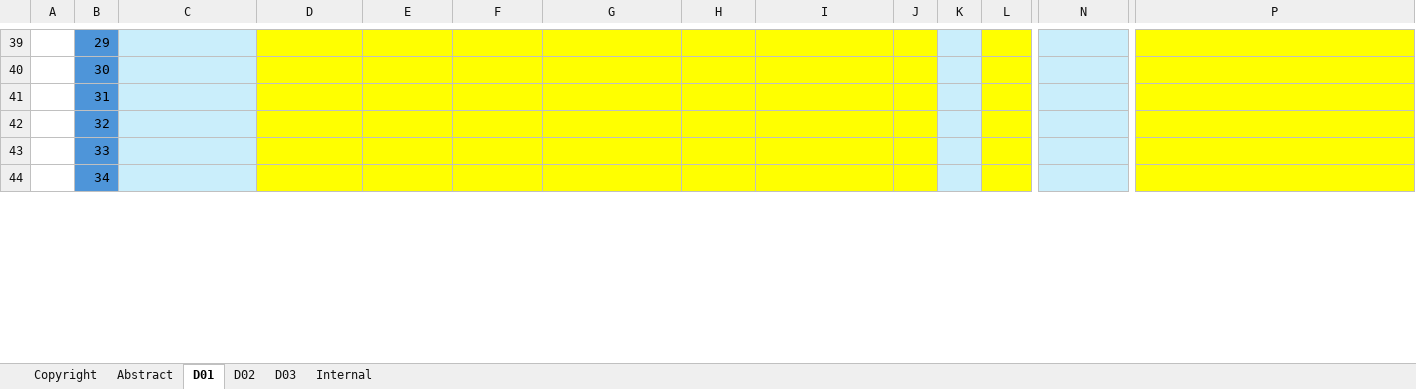
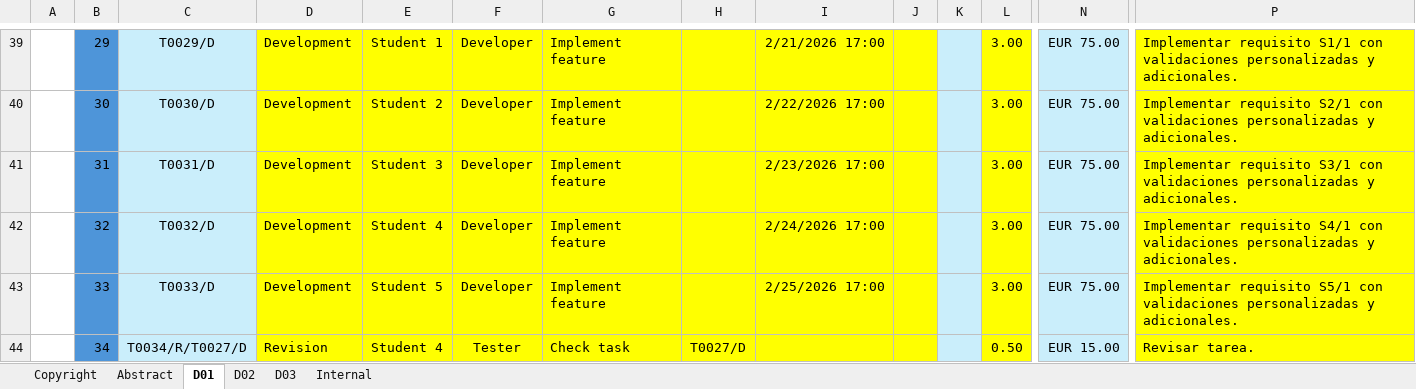
Before and after one commit to josmorcor3/Acme-Starters-C, an Excel workbook: reports/Deliverable D01 (Level C)/Group/Planning-Template.xlsx, sheet D01, drawn as a sheet; only a part is shown, gaps mark what is left out; values as stored, in another font and other column widths than the file's, no borders; conditional formats not drawn; the diff covers the shown part only; the diff names each change by its address in the sheet, - before the commit and + after, or states it on an @@ line.

```diff
--- a/reports/Deliverable D01 (Level C)/Group/Planning-Template.xlsx (sheet D01)
+++ b/reports/Deliverable D01 (Level C)/Group/Planning-Template.xlsx (sheet D01)
-C39: (empty)
+C39: T0029/D
-D39:D43: (empty)
+D39:D43: Development
-E39: (empty)
+E39: Student 1
-F39:F43: (empty)
+F39:F43: Developer
-G39:G43: (empty)
+G39:G43: Implement feature
-I39: (empty)
+I39: 2/21/2026 17:00
-L39:L43: (empty)
+L39:L43: 3.00
-N39:N43: (empty)
+N39:N43: EUR 75.00
-P39: (empty)
+P39: Implementar requisito S1/1 con validaciones personalizadas y adicionales.
-C40: (empty)
+C40: T0030/D
-E40: (empty)
+E40: Student 2
-I40: (empty)
+I40: 2/22/2026 17:00
-P40: (empty)
+P40: Implementar requisito S2/1 con validaciones personalizadas y adicionales.
-C41: (empty)
+C41: T0031/D
-E41: (empty)
+E41: Student 3
-I41: (empty)
+I41: 2/23/2026 17:00
-P41: (empty)
+P41: Implementar requisito S3/1 con validaciones personalizadas y adicionales.
-C42: (empty)
+C42: T0032/D
-E42: (empty)
+E42: Student 4
-I42: (empty)
+I42: 2/24/2026 17:00
-P42: (empty)
+P42: Implementar requisito S4/1 con validaciones personalizadas y adicionales.
-C43: (empty)
+C43: T0033/D
-E43: (empty)
+E43: Student 5
-I43: (empty)
+I43: 2/25/2026 17:00
-P43: (empty)
+P43: Implementar requisito S5/1 con validaciones personalizadas y adicionales.
-C44: (empty)
+C44: T0034/R/T0027/D
-D44: (empty)
+D44: Revision
-E44: (empty)
+E44: Student 4
-F44: (empty)
+F44: Tester
-G44: (empty)
+G44: Check task
-H44: (empty)
+H44: T0027/D
-L44: (empty)
+L44: 0.50
-N44: (empty)
+N44: EUR 15.00
-P44: (empty)
+P44: Revisar tarea.
```
Also changed, not shown: 87 edited cells elsewhere in this sheet.
